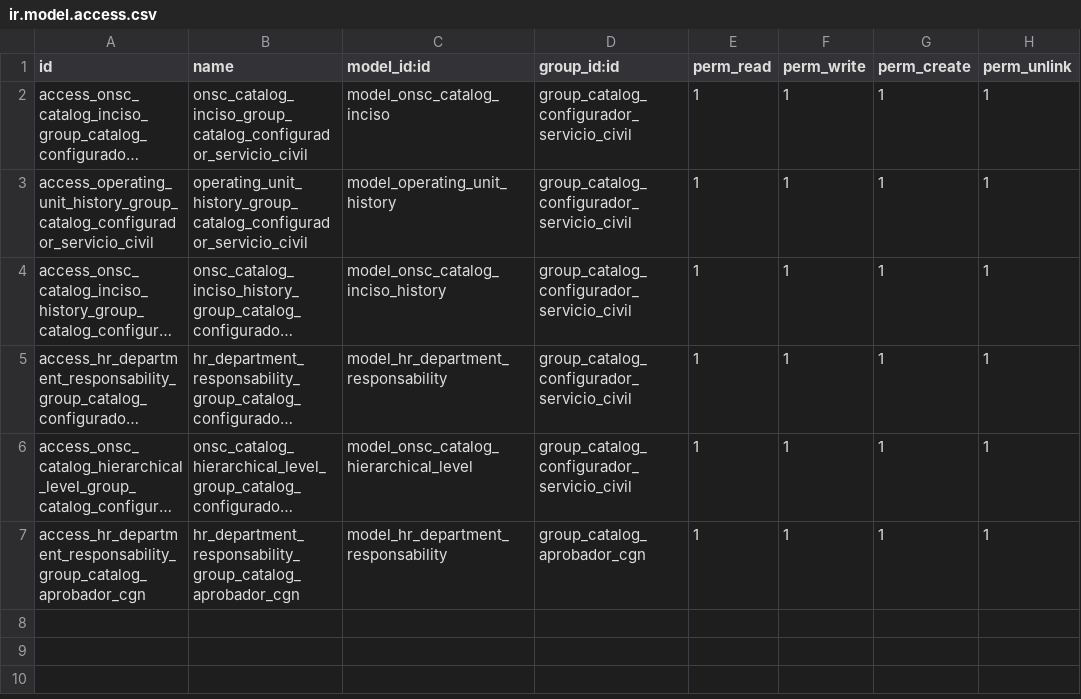
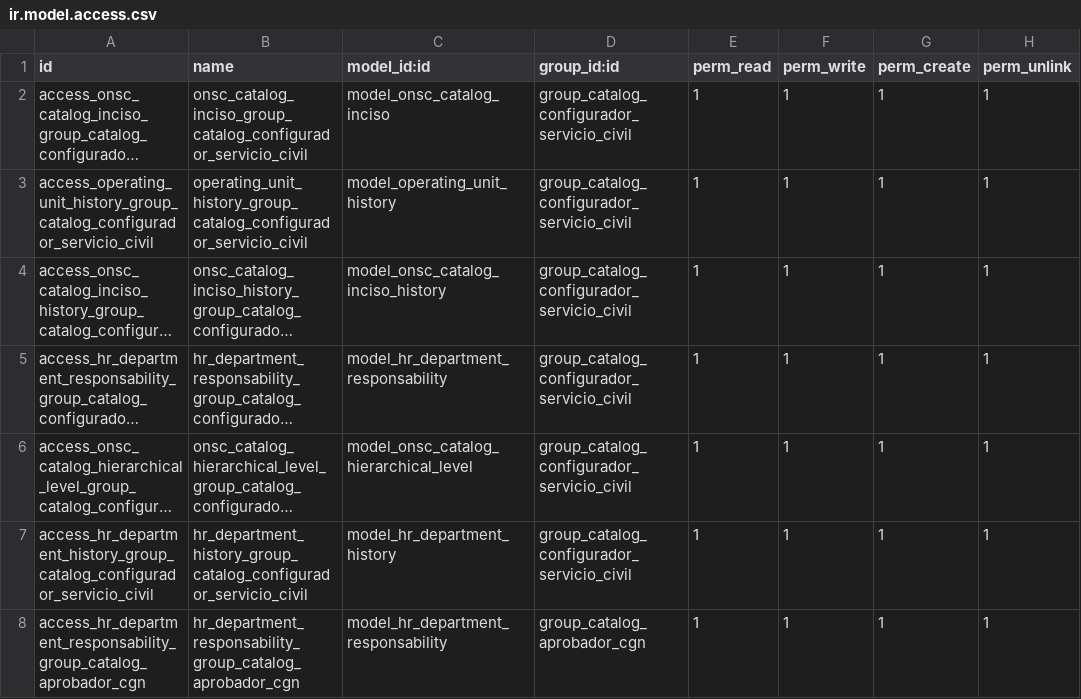
Before and after one commit to AtelUruguay/ONSC, a CSV file: onsc_catalog/security/ir.model.access.csv, drawn as a sheet; long unchanged cells end in …; the diff names each change by its address in the sheet, - before the commit and + after, or states it on an @@ line.

Commit message:
[REF] Nuevo addon onsc_base [ADD] Mejoras a onsc_catalog y onsc_cv_digital

```diff
--- a/onsc_catalog/security/ir.model.access.csv
+++ b/onsc_catalog/security/ir.model.access.csv
+row 7: access_hr_department_history_group_catalog_configurador_servicio_civil | hr_department_history_group_catalog_configurador_servicio_civil | model_hr_department_history | group_catalog_configurador_servicio_civil | 1 | 1 | 1 | 1
```
Also changed, not shown: 24 other files.
